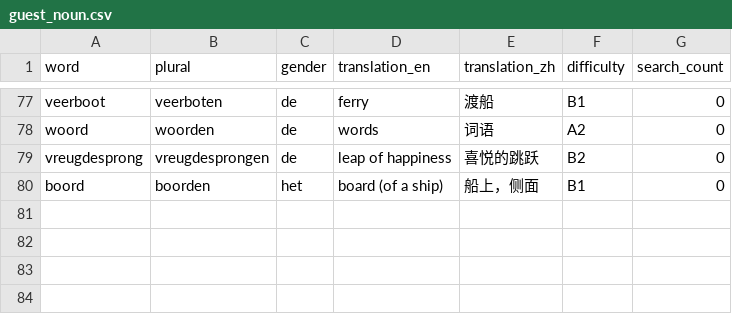
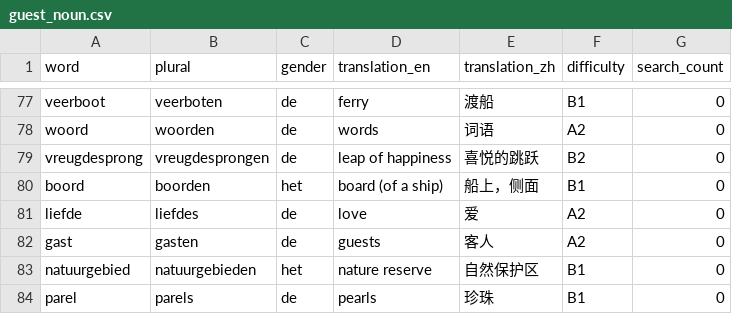
Before and after one commit to cheerzhang/dutch_voc_study, a CSV file: .localDB/guest_noun.csv, drawn as a sheet; only a part is shown, gaps mark what is left out; the diff names each change by its address in the sheet, - before the commit and + after, or states it on an @@ line.

Commit message:
update data

```diff
--- a/.localDB/guest_noun.csv
+++ b/.localDB/guest_noun.csv
+row 81: liefde | liefdes | de | love | 爱 | A2 | 0
+row 82: gast | gasten | de | guests | 客人 | A2 | 0
+row 83: natuurgebied | natuurgebieden | het | nature reserve | 自然保护区 | B1 | 0
+row 84: parel | parels | de | pearls | 珍珠 | B1 | 0
```
Also changed, not shown: .localDB/guest_verb.csv.
